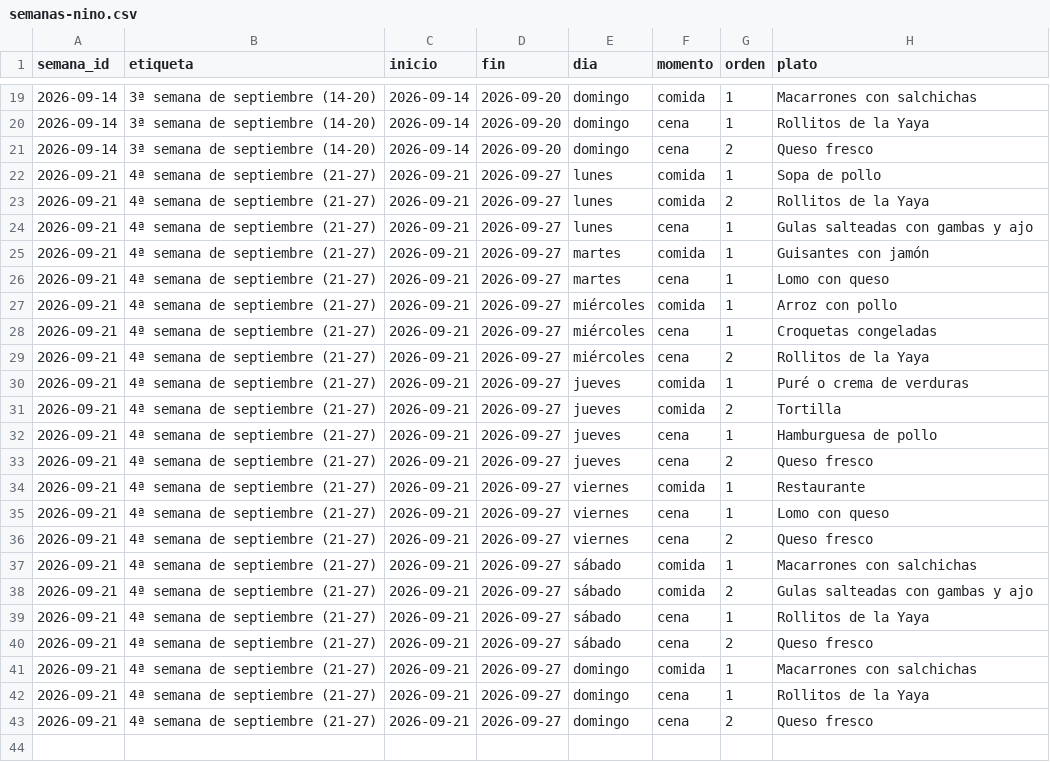
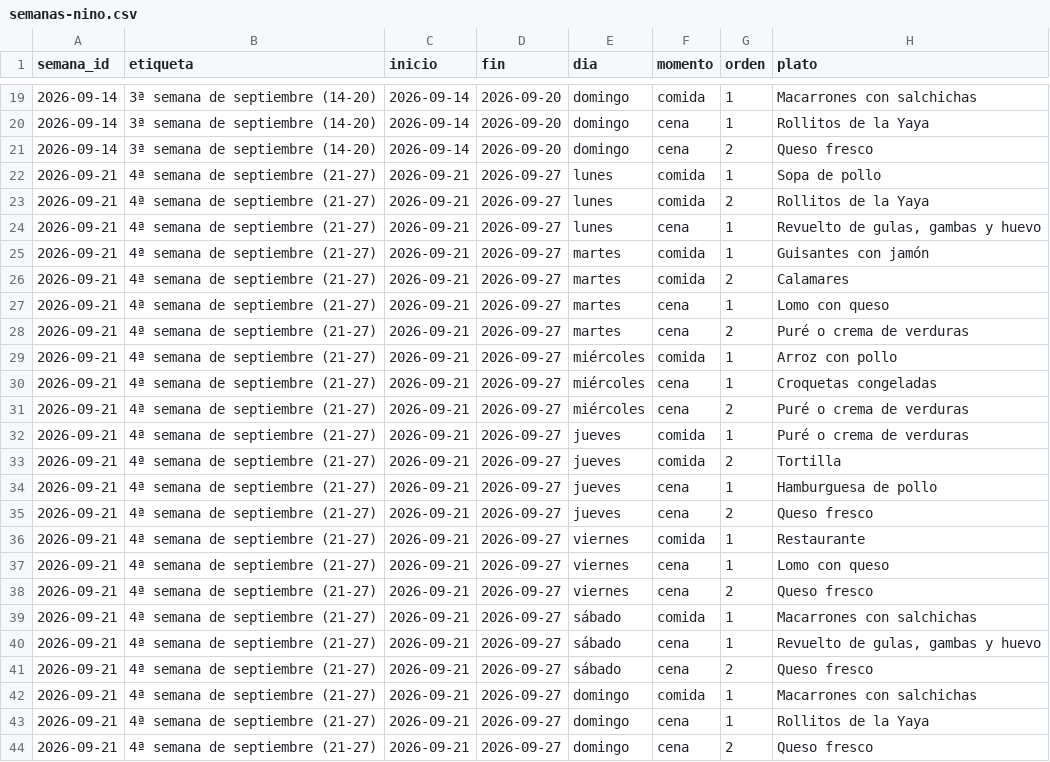
Before and after one commit to diegocalvogit/planificador-comida, a CSV file: datos/semanas-nino.csv, drawn as a sheet; only a part is shown, gaps mark what is left out.

Commit message:
Menu Semanal: actualizar datos/semanas-nino.csv

```diff
--- a/datos/semanas-nino.csv
+++ b/datos/semanas-nino.csv
@@ -23,8 +23,10 @@ semana_id;etiqueta;inicio;fin;dia;momento;orden;plato
 2026-09-21;4ª semana de septiembre (21-27);2026-09-21;2026-09-27;lunes;comida;2;Rollitos de la Yaya
-2026-09-21;4ª semana de septiembre (21-27);2026-09-21;2026-09-27;lunes;cena;1;Gulas salteadas con gambas y ajo
+2026-09-21;4ª semana de septiembre (21-27);2026-09-21;2026-09-27;lunes;cena;1;Revuelto de gulas, gambas y huevo
 2026-09-21;4ª semana de septiembre (21-27);2026-09-21;2026-09-27;martes;comida;1;Guisantes con jamón
+2026-09-21;4ª semana de septiembre (21-27);2026-09-21;2026-09-27;martes;comida;2;Calamares
 2026-09-21;4ª semana de septiembre (21-27);2026-09-21;2026-09-27;martes;cena;1;Lomo con queso
+2026-09-21;4ª semana de septiembre (21-27);2026-09-21;2026-09-27;martes;cena;2;Puré o crema de verduras
 2026-09-21;4ª semana de septiembre (21-27);2026-09-21;2026-09-27;miércoles;comida;1;Arroz con pollo
 2026-09-21;4ª semana de septiembre (21-27);2026-09-21;2026-09-27;miércoles;cena;1;Croquetas congeladas
-2026-09-21;4ª semana de septiembre (21-27);2026-09-21;2026-09-27;miércoles;cena;2;Rollitos de la Yaya
+2026-09-21;4ª semana de septiembre (21-27);2026-09-21;2026-09-27;miércoles;cena;2;Puré o crema de verduras
 2026-09-21;4ª semana de septiembre (21-27);2026-09-21;2026-09-27;jueves;comida;1;Puré o crema de verduras
@@ -37,4 +39,3 @@ semana_id;etiqueta;inicio;fin;dia;momento;orden;plato
 2026-09-21;4ª semana de septiembre (21-27);2026-09-21;2026-09-27;sábado;comida;1;Macarrones con salchichas
-2026-09-21;4ª semana de septiembre (21-27);2026-09-21;2026-09-27;sábado;comida;2;Gulas salteadas con gambas y ajo
-2026-09-21;4ª semana de septiembre (21-27);2026-09-21;2026-09-27;sábado;cena;1;Rollitos de la Yaya
+2026-09-21;4ª semana de septiembre (21-27);2026-09-21;2026-09-27;sábado;cena;1;Revuelto de gulas, gambas y huevo
 2026-09-21;4ª semana de septiembre (21-27);2026-09-21;2026-09-27;sábado;cena;2;Queso fresco
```
